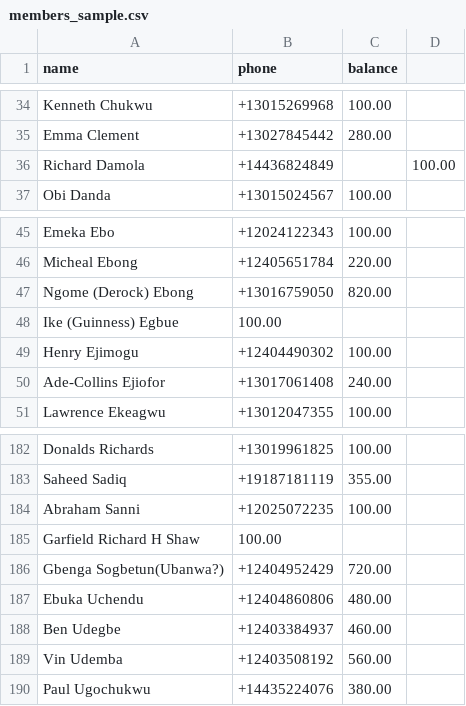
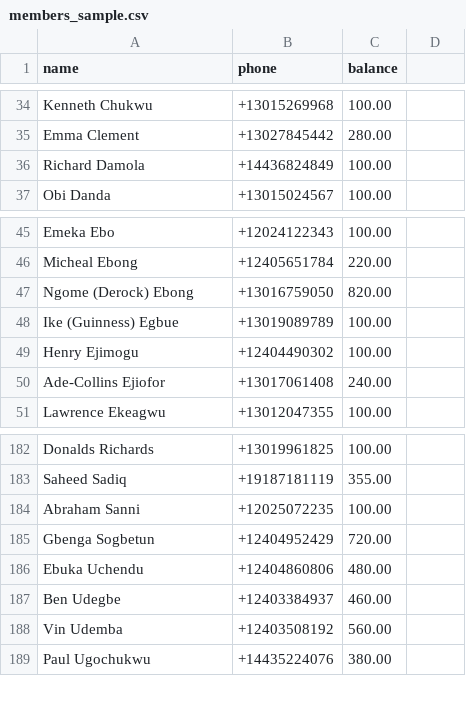
Before and after one commit to nsnwozo/UnitedAllStars, a CSV file: sms-dues-reminder/sample_data/members_sample.csv, drawn as a sheet; only a part is shown, gaps mark what is left out.

Commit message:
update

```diff
--- a/sms-dues-reminder/sample_data/members_sample.csv
+++ b/sms-dues-reminder/sample_data/members_sample.csv
@@ -35,3 +35,3 @@ Kenneth Chukwu,+13015269968,100.00
 Emma Clement,+13027845442,280.00
-Richard Damola,+14436824849,,100.00
+Richard Damola,+14436824849,100.00
 Obi Danda,+13015024567,100.00
@@ -47,3 +47,3 @@ Micheal Ebong,+12405651784,220.00
 Ngome (Derock) Ebong,+13016759050,820.00
-Ike (Guinness) Egbue,100.00
+Ike (Guinness) Egbue,+13019089789,100.00
 Henry Ejimogu,+12404490302,100.00
@@ -184,4 +184,3 @@ Saheed Sadiq,+19187181119,355.00
 Abraham Sanni,+12025072235,100.00
-Garfield Richard H Shaw,100.00
-Gbenga Sogbetun(Ubanwa?),+12404952429,720.00
+Gbenga Sogbetun,+12404952429,720.00
 Ebuka Uchendu,+12404860806,480.00
```
